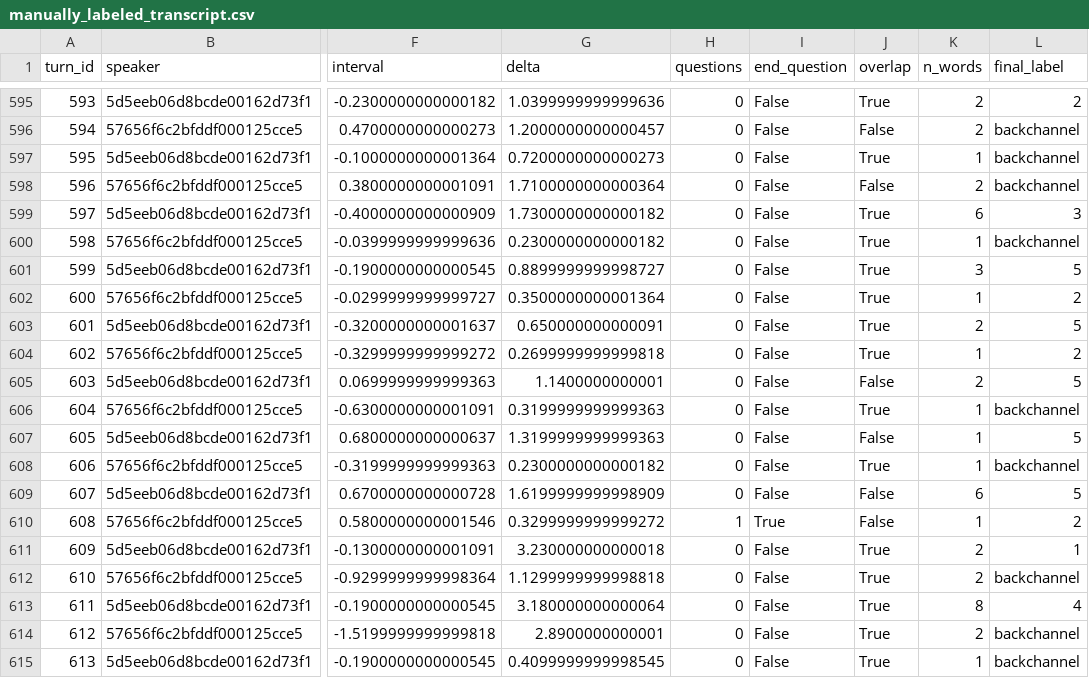
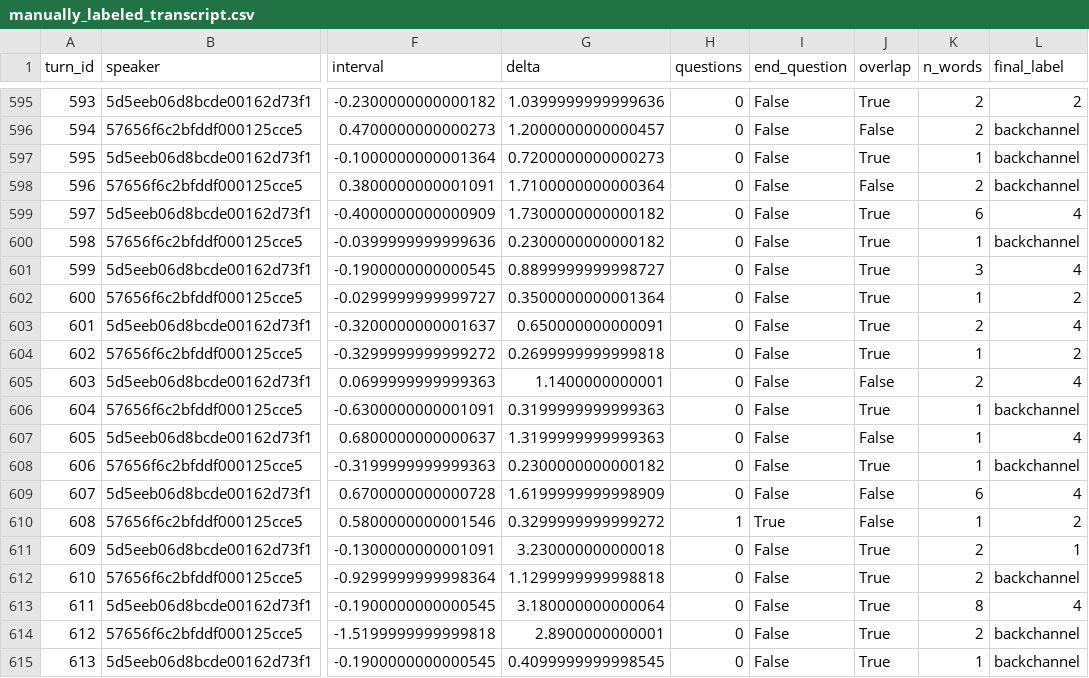
Before and after one commit to Kane-Pan/automatic-utterance-transcript-labeler, a CSV file: data/manually_labeled_transcript.csv, drawn as a sheet; only a part is shown, gaps mark what is left out; the diff names each change by its address in the sheet, - before the commit and + after, or states it on an @@ line.

Commit message:
added correlation.py for confusion matrix and stats on correlation between manual labels and AI labels, small prompt edits

```diff
--- a/data/manually_labeled_transcript.csv
+++ b/data/manually_labeled_transcript.csv
-L599 (final_label): 3
+L599 (final_label): 4
-L601 (final_label): 5
+L601 (final_label): 4
-L603 (final_label): 5
+L603 (final_label): 4
-L605 (final_label): 5
+L605 (final_label): 4
-L607 (final_label): 5
+L607 (final_label): 4
-L609 (final_label): 5
+L609 (final_label): 4
```
Also changed, not shown: results/labeled_cleaned_transcript.csv, results/labeled_transcript.csv, 3 other files.
